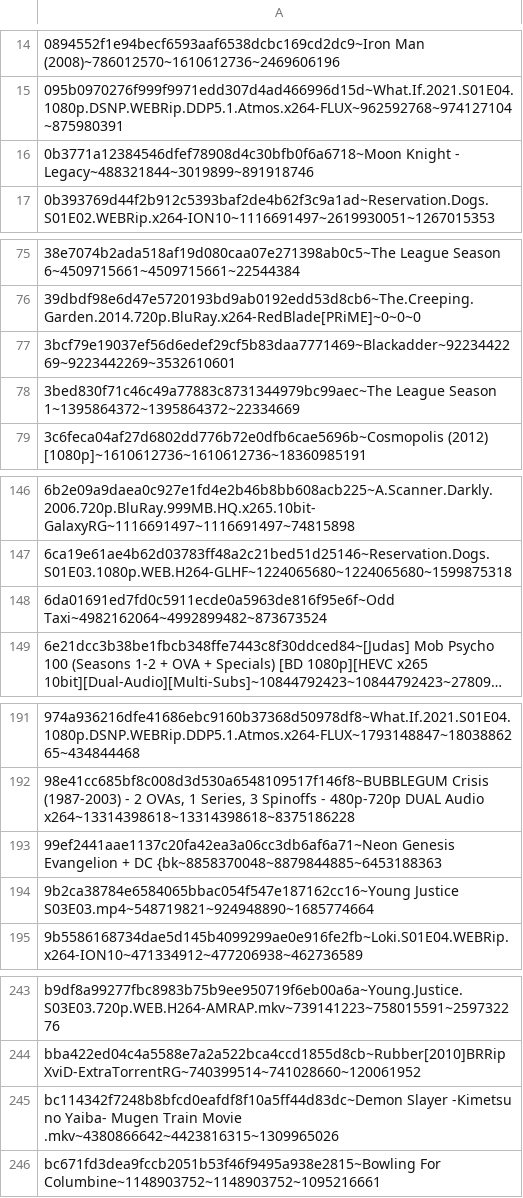
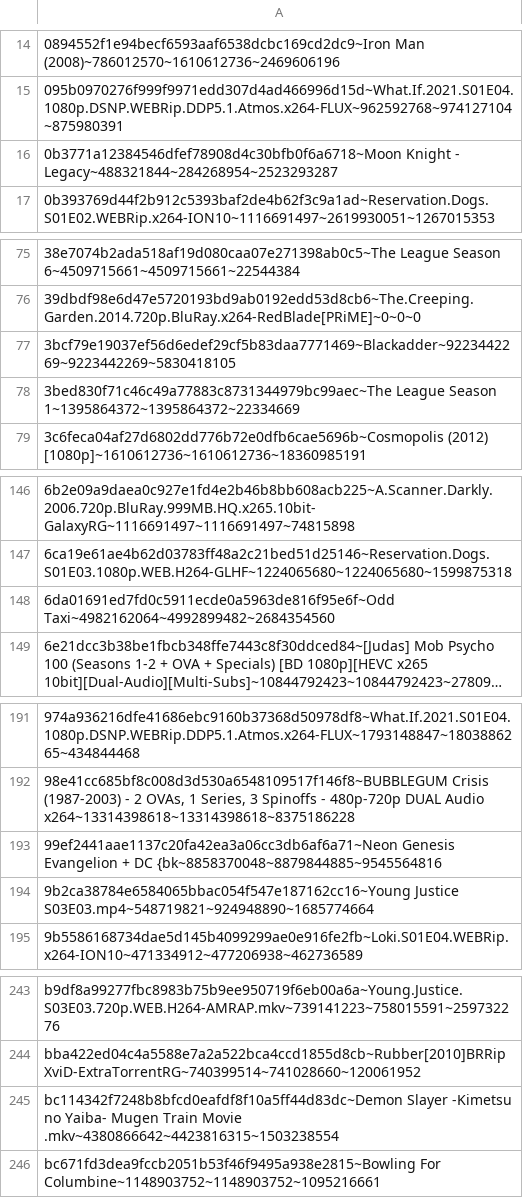
Before and after one commit to DJSiddharthVader/dotfiles, a TSV file: .config/transmission-daemon/stats.tsv, drawn as a sheet; only a part is shown, gaps mark what is left out; long unchanged cells end in …; the diff covers the shown part only; the diff names each change by its address in the sheet, - before the commit and + after, or states it on an @@ line.

Commit message:
updated miscelanoues/variable/colorscheme/stats files

```diff
--- a/.config/transmission-daemon/stats.tsv
+++ b/.config/transmission-daemon/stats.tsv
-A16: …Knight - Legacy~488321844~3019899~891918746
+A16: …Knight - Legacy~488321844~284268954~2523293287
-A77: 3bcf79e19037ef56d6edef29cf5b83daa7771469~Blackadder~9223442269~9223442269~3532610601
+A77: 3bcf79e19037ef56d6edef29cf5b83daa7771469~Blackadder~9223442269~9223442269~5830418105
-A148: 6da01691ed7fd0c5911ecde0a5963de816f95e6f~Odd Taxi~4982162064~4992899482~873673524
+A148: 6da01691ed7fd0c5911ecde0a5963de816f95e6f~Odd Taxi~4982162064~4992899482~2684354560
-A193: …+ DC {bk~8858370048~8879844885~6453188363
+A193: …+ DC {bk~8858370048~8879844885~9545564816
-A245: …Train Movie .mkv~4380866642~4423816315~1309965026
+A245: …Train Movie .mkv~4380866642~4423816315~1503238554
```
Also changed, not shown: 1 added row and 2 edited cells elsewhere in this file, 50 other files.
